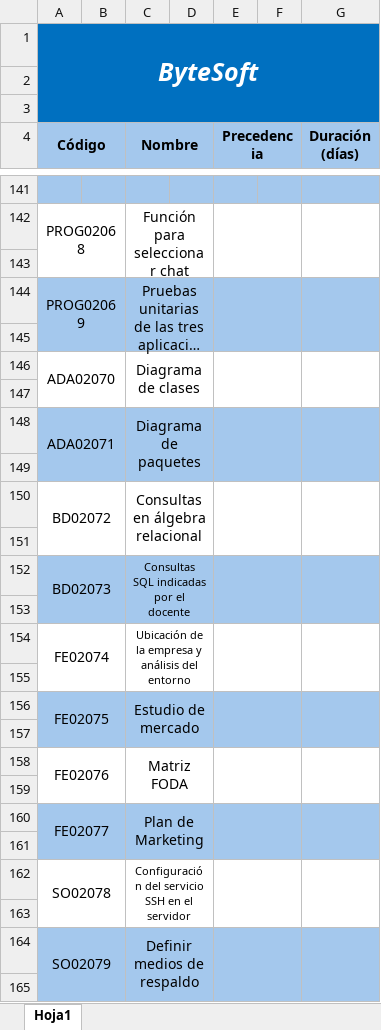
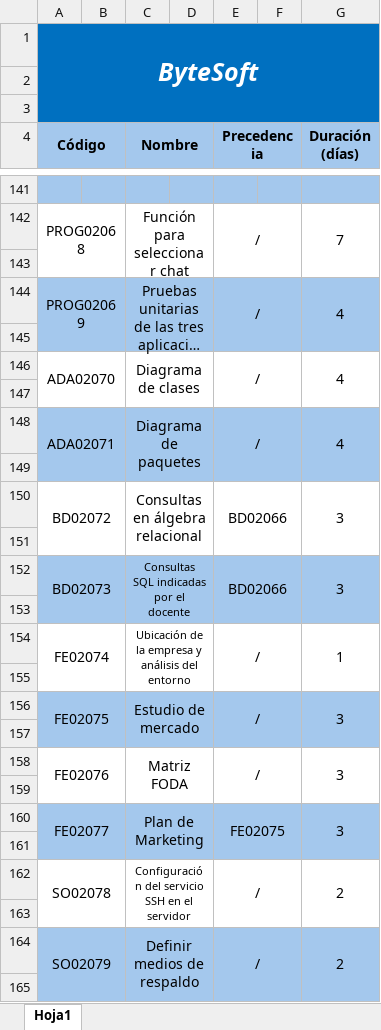
Before and after one commit to rodripereira26/ByteSoft, an Excel workbook: Documentacion/Proyecto/Tabla de Actividades/Tabla de actividades.xlsx, sheet Hoja1, drawn as a sheet; only a part is shown, gaps mark what is left out; long unchanged cells end in …; values as stored, in another font and other column widths than the file's, no borders; the diff covers the shown part only; the diff names each change by its address in the sheet, - before the commit and + after, or states it on an @@ line.

```diff
--- a/Documentacion/Proyecto/Tabla de Actividades/Tabla de actividades.xlsx (sheet Hoja1)
+++ b/Documentacion/Proyecto/Tabla de Actividades/Tabla de actividades.xlsx (sheet Hoja1)
-E142 (Precedencia): (empty)
+E142 (Precedencia): /
-G142 (Duración (días)): (empty)
+G142 (Duración (días)): 7
-E144 (Precedencia): (empty)
+E144 (Precedencia): /
-G144 (Duración (días)): (empty)
+G144 (Duración (días)): 4
-E146 (Precedencia): (empty)
+E146 (Precedencia): /
-G146 (Duración (días)): (empty)
+G146 (Duración (días)): 4
-E148 (Precedencia): (empty)
+E148 (Precedencia): /
-G148 (Duración (días)): (empty)
+G148 (Duración (días)): 4
-E150 (Precedencia): (empty)
+E150 (Precedencia): BD02066
-G150 (Duración (días)): (empty)
+G150 (Duración (días)): 3
-E152 (Precedencia): (empty)
+E152 (Precedencia): BD02066
-G152 (Duración (días)): (empty)
+G152 (Duración (días)): 3
-E154 (Precedencia): (empty)
+E154 (Precedencia): /
-G154 (Duración (días)): (empty)
+G154 (Duración (días)): 1
-E156 (Precedencia): (empty)
+E156 (Precedencia): /
-G156 (Duración (días)): (empty)
+G156 (Duración (días)): 3
-E158 (Precedencia): (empty)
+E158 (Precedencia): /
-G158 (Duración (días)): (empty)
+G158 (Duración (días)): 3
-E160 (Precedencia): (empty)
+E160 (Precedencia): FE02075
-G160 (Duración (días)): (empty)
+G160 (Duración (días)): 3
-E162 (Precedencia): (empty)
+E162 (Precedencia): /
-G162 (Duración (días)): (empty)
+G162 (Duración (días)): 2
-E164 (Precedencia): (empty)
+E164 (Precedencia): /
-G164 (Duración (días)): (empty)
+G164 (Duración (días)): 2
```
Also changed, not shown: 2 added rows, 2 removed rows and 68 edited cells elsewhere in this sheet, 3 other files.
